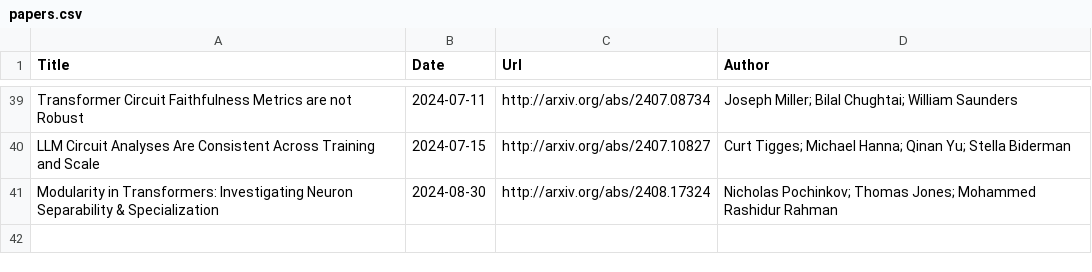
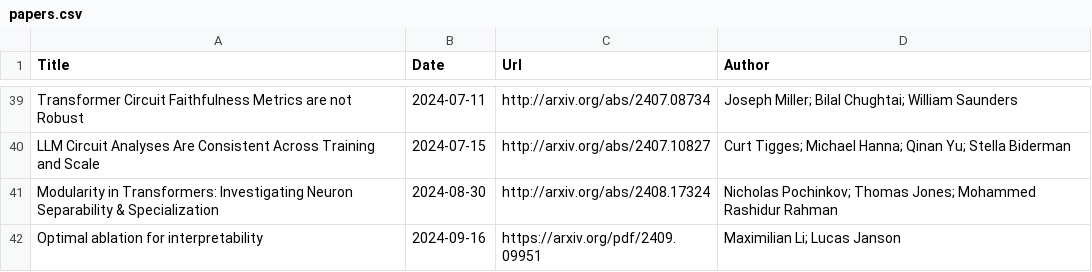
Before and after one commit to Furyton/awesome-language-model-analysis, a CSV file: papers/mechanistic-engineering/papers.csv, drawn as a sheet; only a part is shown, gaps mark what is left out.

```diff
--- a/papers/mechanistic-engineering/papers.csv
+++ b/papers/mechanistic-engineering/papers.csv
@@ -41 +41,2 @@ LLM Circuit Analyses Are Consistent Across Training and Scale,2024-07-15,http://
 Modularity in Transformers: Investigating Neuron Separability & Specialization,2024-08-30,http://arxiv.org/abs/2408.17324,Nicholas Pochinkov; Thomas Jones; Mohammed Rashidur Rahman
+"Optimal ablation for interpretability",2024-09-16,https://arxiv.org/pdf/2409.09951,Maximilian Li; Lucas Janson
```
Also changed, not shown: papers/architectural-effectivity/linear-attention/papers.csv, papers/phenomena-of-interest/knowledge/papers.csv, 3 other files.
